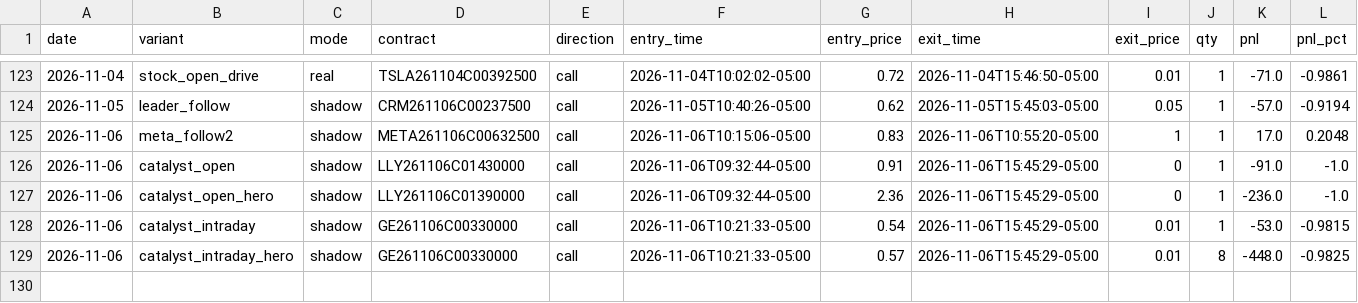
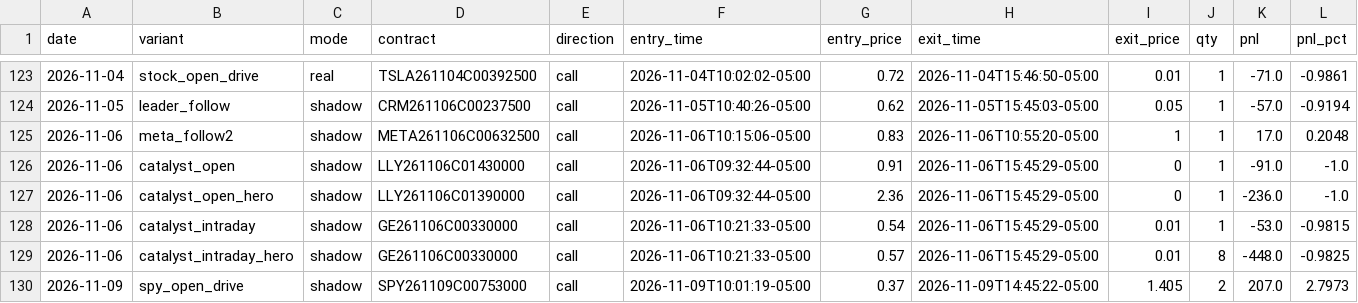
Before and after one commit to Cao-YMGG/Zero-or-Hero, a CSV file: journal/trades.csv, drawn as a sheet; only a part is shown, gaps mark what is left out; rows hold the shown columns only; the diff names each change by its address in the sheet, - before the commit and + after, or states it on an @@ line.

```diff
--- a/journal/trades.csv
+++ b/journal/trades.csv
+row 130: 2026-11-09 | spy_open_drive | shadow | SPY261109C00753000 | call | 2026-11-09T10:01:19-05:00 | 0.37 | 2026-11-09T14:45:22-05:00 | 1.405 | 2 | 207.0 | 2.7973
```
Also changed, not shown: journal/exits.csv, 3 other files.
